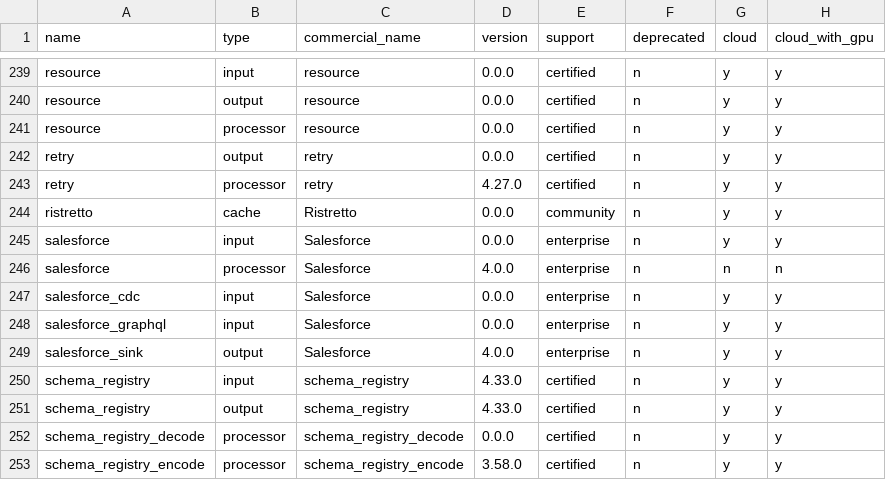
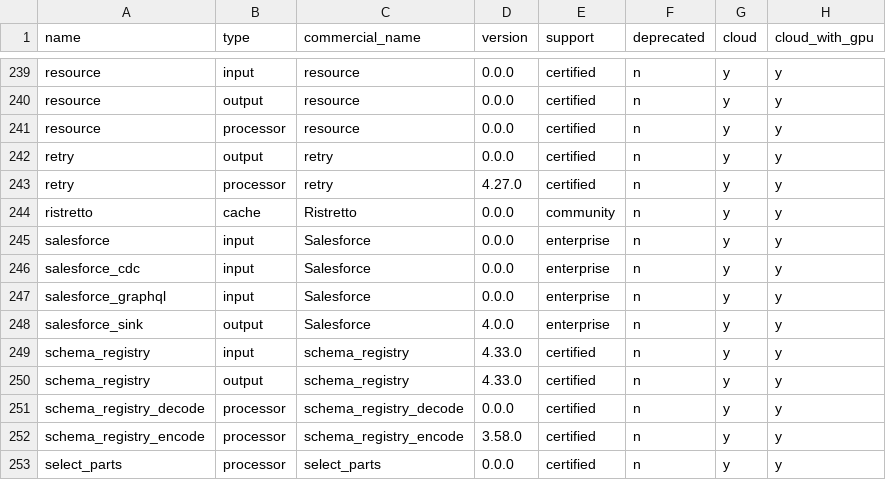
Before and after one commit to yonasBSD/connect, a CSV file: internal/plugins/info.csv, drawn as a sheet; only a part is shown, gaps mark what is left out; the shorter side is filled out with more unchanged rows; the diff names each change by its address in the sheet, - before the commit and + after, or states it on an @@ line.

Commit message:
salesforce: remove processor

```diff
--- a/internal/plugins/info.csv
+++ b/internal/plugins/info.csv
-row 246: salesforce | processor | Salesforce | 4.0.0 | enterprise | n | n | n
```
Also changed, not shown: 3 other files.
